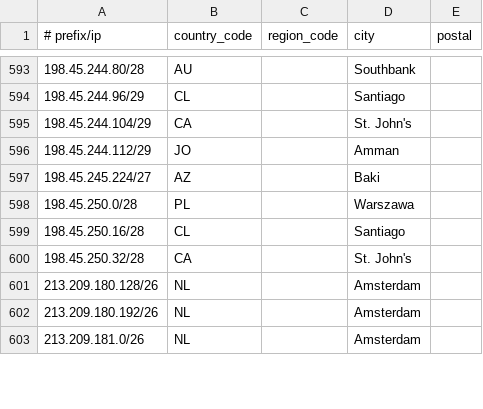
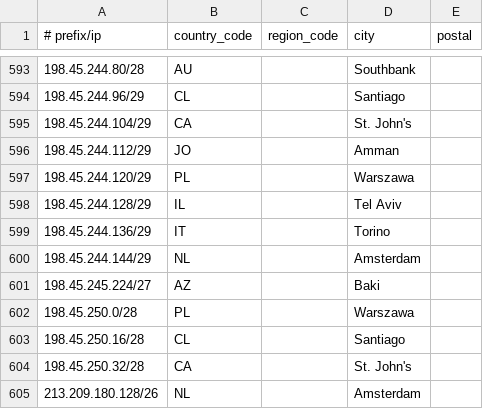
Before and after one commit to Viasat/geofeed, a CSV file: geofeed.csv, drawn as a sheet; only a part is shown, gaps mark what is left out; the shorter side is filled out with more unchanged rows; the diff names each change by its address in the sheet, - before the commit and + after, or states it on an @@ line.

Commit message:
viasat geofeed

```diff
--- a/geofeed.csv
+++ b/geofeed.csv
+row 597: 198.45.244.120/29 | PL |  | Warszawa
+row 598: 198.45.244.128/29 | IL |  | Tel Aviv
+row 599: 198.45.244.136/29 | IT |  | Torino
+row 600: 198.45.244.144/29 | NL |  | Amsterdam
```
